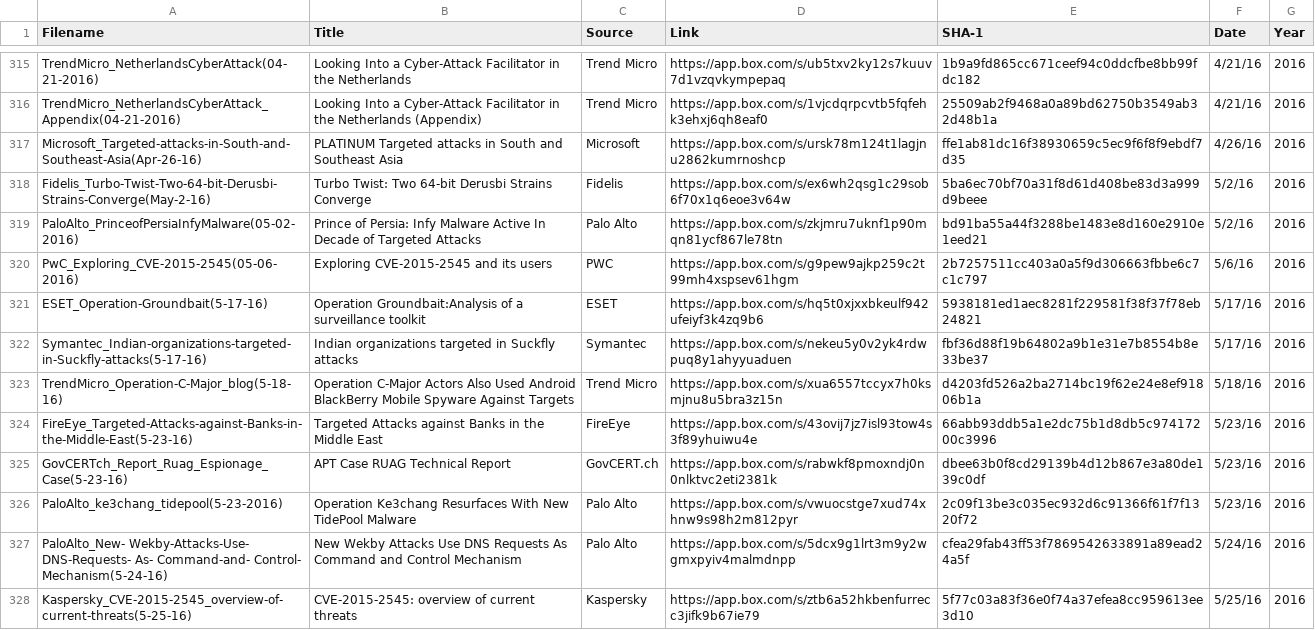
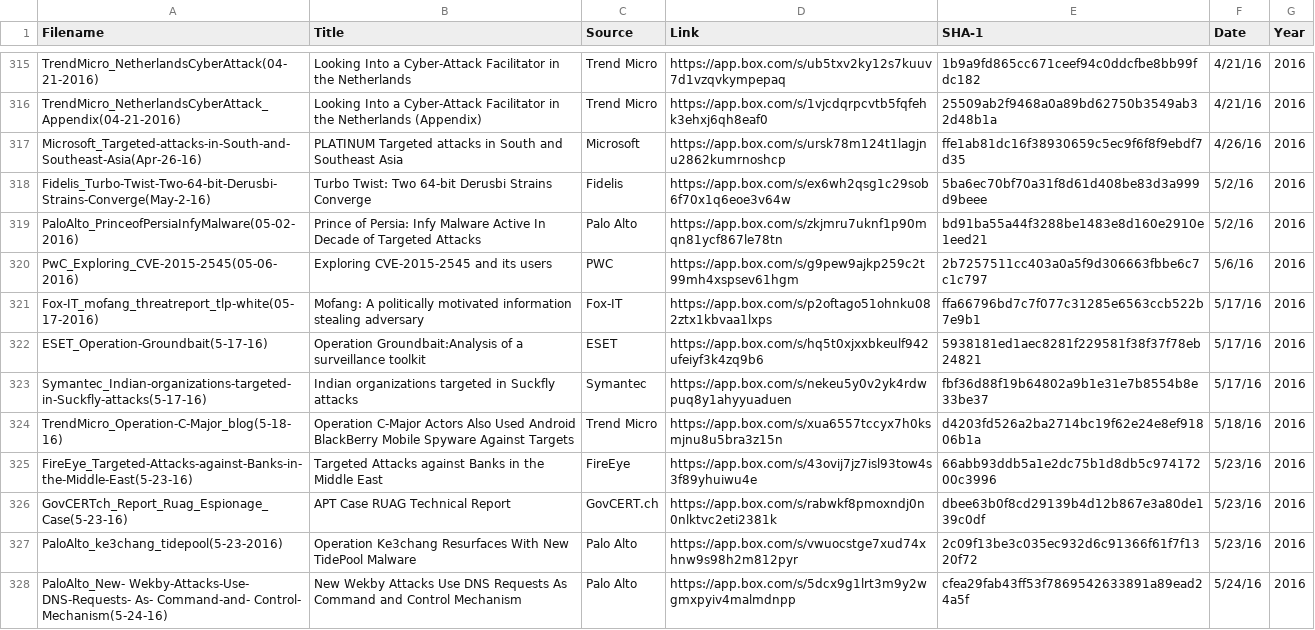
Before and after one commit to aptnotes/data, a CSV file: APTnotes.csv, drawn as a sheet; only a part is shown, gaps mark what is left out; the shorter side is filled out with more unchanged rows.

Commit message:
Adding Fox-IT Mofang report
Mofang: A politically motivated information stealing adversary

Now available here: https://app.box.com/s/p2oftago51ohnku082ztx1kbvaa1lxps

```diff
--- a/APTnotes.csv
+++ b/APTnotes.csv
@@ -320,2 +320,3 @@ PaloAlto_PrinceofPersiaInfyMalware(05-02-2016),Prince of Persia: Infy Malware Ac
 PwC_Exploring_CVE-2015-2545(05-06-2016),Exploring CVE-2015-2545 and its users,PWC,https://app.box.com/s/g9pew9ajkp259c2t99mh4xspsev61hgm,2b7257511cc403a0a5f9d306663fbbe6c7c1c797,5/6/16,2016
+Fox-IT_mofang_threatreport_tlp-white(05-17-2016),Mofang: A politically motivated information stealing adversary,Fox-IT,https://app.box.com/s/p2oftago51ohnku082ztx1kbvaa1lxps,ffa66796bd7c7f077c31285e6563ccb522b7e9b1,5/17/16,2016
 ESET_Operation-Groundbait(5-17-16),Operation Groundbait:Analysis of a surveillance toolkit,ESET,https://app.box.com/s/hq5t0xjxxbkeulf942ufeiyf3k4zq9b6,5938181ed1aec8281f229581f38f37f78eb24821,5/17/16,2016
```
